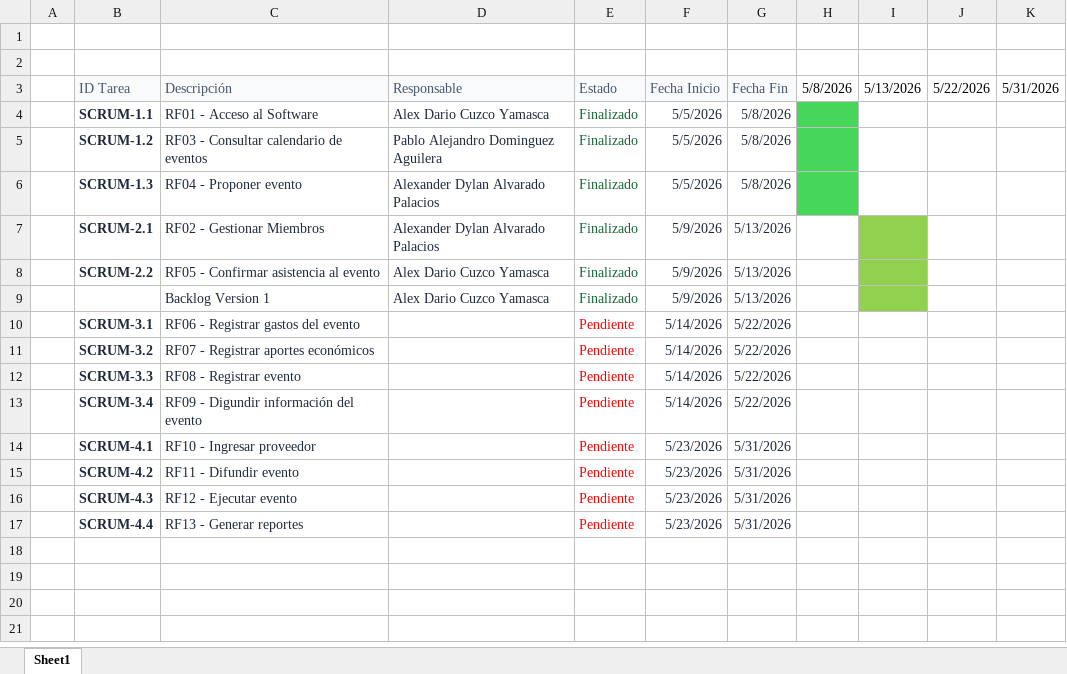
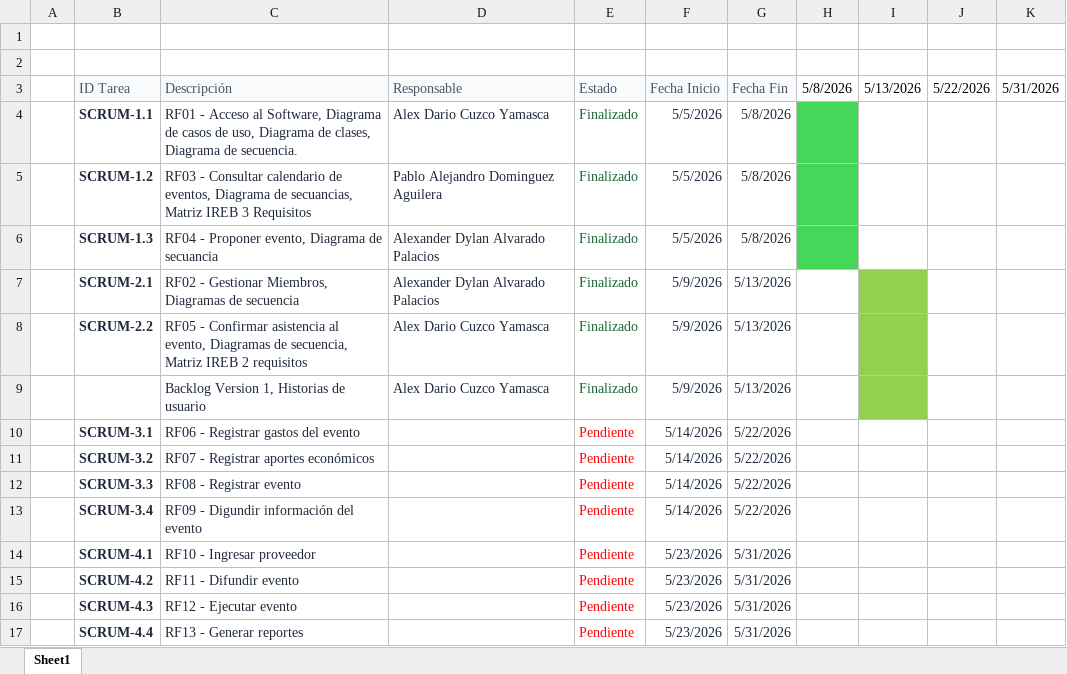
Before and after one commit to AlexDCY2004/AlexCuzco_30724_G5_ADSW, an Excel workbook: Proyecto-Eventual/1. Elicitación/1.1 Cronograma/Cronograma_Actividades_v.1.1.xlsx, sheet Sheet1, drawn as a sheet; values as stored, in another font and other column widths than the file's, no borders; the diff names each change by its address in the sheet, - before the commit and + after, or states it on an @@ line.

Commit message:
Cronograma Sprint 2

```diff
--- a/Proyecto-Eventual/1. Elicitación/1.1 Cronograma/Cronograma_Actividades_v.1.1.xlsx (sheet Sheet1)
+++ b/Proyecto-Eventual/1. Elicitación/1.1 Cronograma/Cronograma_Actividades_v.1.1.xlsx (sheet Sheet1)
-C4 (Descripción): …Acceso al Software
+C4 (Descripción): …Acceso al Software, Diagrama de casos de uso, Diagrama de clases, Diagrama de secuencia.
-C5 (Descripción): …calendario de eventos
+C5 (Descripción): …calendario de eventos, Diagrama de secuancias, Matriz IREB 3 Requisitos
-C6 (Descripción): RF04 - Proponer evento
+C6 (Descripción): RF04 - Proponer evento, Diagrama de secuancia
-C7 (Descripción): RF02 - Gestionar Miembros
+C7 (Descripción): RF02 - Gestionar Miembros, Diagramas de secuencia
-C8 (Descripción): …asistencia al evento
+C8 (Descripción): …asistencia al evento, Diagramas de secuencia, Matriz IREB 2 requisitos
-C9 (Descripción): Backlog Version 1
+C9 (Descripción): Backlog Version 1, Historias de usuario
```
